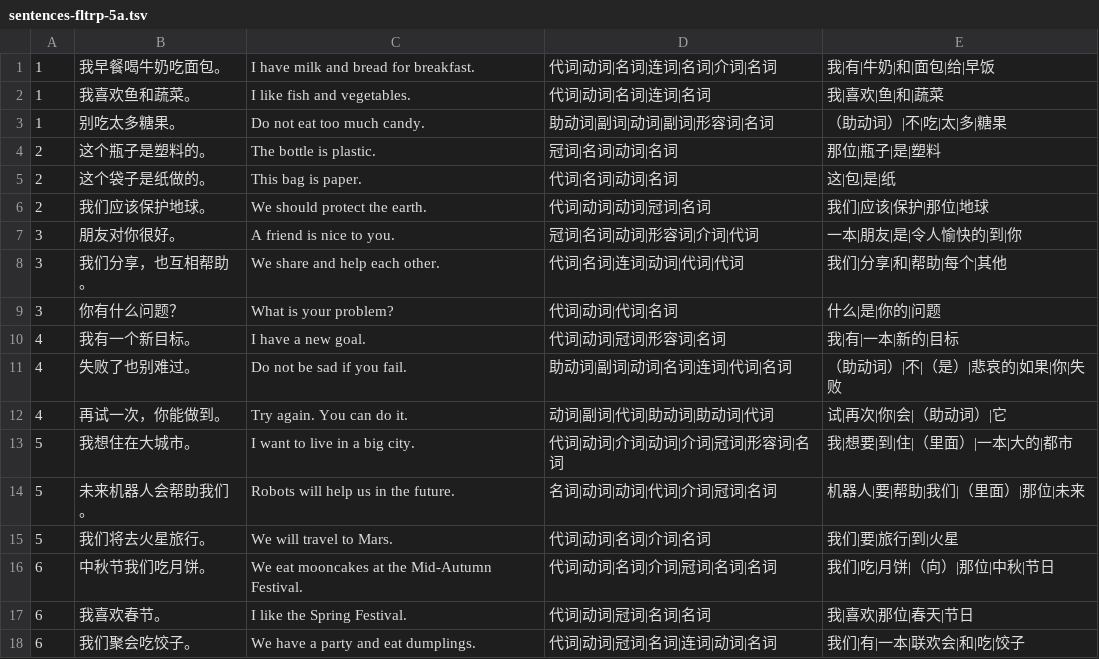
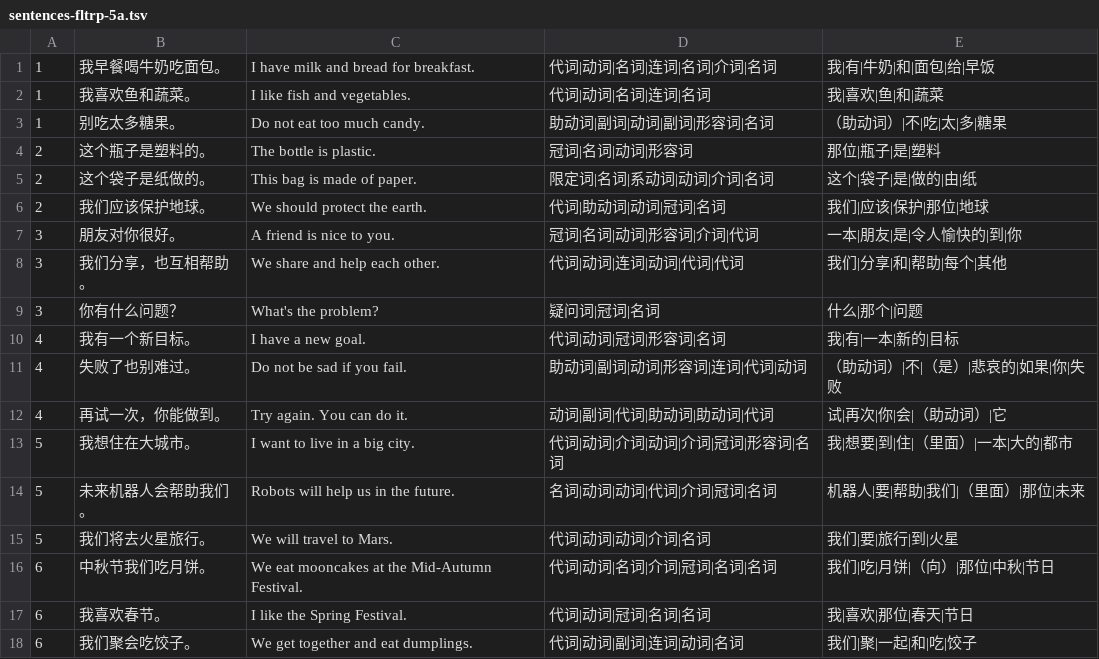
Before and after one commit to huangmoling/spellpal, a TSV file: scripts/data/sentences-fltrp-5a.tsv, drawn as a sheet.

```diff
--- a/scripts/data/sentences-fltrp-5a.tsv
+++ b/scripts/data/sentences-fltrp-5a.tsv
@@ -3,10 +3,10 @@
 1	别吃太多糖果。	Do not eat too much candy.	助动词|副词|动词|副词|形容词|名词	（助动词）|不|吃|太|多|糖果
-2	这个瓶子是塑料的。	The bottle is plastic.	冠词|名词|动词|名词	那位|瓶子|是|塑料
-2	这个袋子是纸做的。	This bag is paper.	代词|名词|动词|名词	这|包|是|纸
-2	我们应该保护地球。	We should protect the earth.	代词|动词|动词|冠词|名词	我们|应该|保护|那位|地球
+2	这个瓶子是塑料的。	The bottle is plastic.	冠词|名词|动词|形容词	那位|瓶子|是|塑料
+2	这个袋子是纸做的。	This bag is made of paper.	限定词|名词|系动词|动词|介词|名词	这个|袋子|是|做的|由|纸
+2	我们应该保护地球。	We should protect the earth.	代词|助动词|动词|冠词|名词	我们|应该|保护|那位|地球
 3	朋友对你很好。	A friend is nice to you.	冠词|名词|动词|形容词|介词|代词	一本|朋友|是|令人愉快的|到|你
-3	我们分享，也互相帮助。	We share and help each other.	代词|名词|连词|动词|代词|代词	我们|分享|和|帮助|每个|其他
-3	你有什么问题？	What is your problem?	代词|动词|代词|名词	什么|是|你的|问题
+3	我们分享，也互相帮助。	We share and help each other.	代词|动词|连词|动词|代词|代词	我们|分享|和|帮助|每个|其他
+3	你有什么问题？	What's the problem?	疑问词|冠词|名词	什么|那个|问题
 4	我有一个新目标。	I have a new goal.	代词|动词|冠词|形容词|名词	我|有|一本|新的|目标
-4	失败了也别难过。	Do not be sad if you fail.	助动词|副词|动词|名词|连词|代词|名词	（助动词）|不|（是）|悲哀的|如果|你|失败
+4	失败了也别难过。	Do not be sad if you fail.	助动词|副词|动词|形容词|连词|代词|动词	（助动词）|不|（是）|悲哀的|如果|你|失败
 4	再试一次，你能做到。	Try again. You can do it.	动词|副词|代词|助动词|助动词|代词	试|再次|你|会|（助动词）|它
@@ -14,5 +14,5 @@
 5	未来机器人会帮助我们。	Robots will help us in the future.	名词|动词|动词|代词|介词|冠词|名词	机器人|要|帮助|我们|（里面）|那位|未来
-5	我们将去火星旅行。	We will travel to Mars.	代词|动词|名词|介词|名词	我们|要|旅行|到|火星
+5	我们将去火星旅行。	We will travel to Mars.	代词|动词|动词|介词|名词	我们|要|旅行|到|火星
 6	中秋节我们吃月饼。	We eat mooncakes at the Mid-Autumn Festival.	代词|动词|名词|介词|冠词|名词|名词	我们|吃|月饼|（向）|那位|中秋|节日
 6	我喜欢春节。	I like the Spring Festival.	代词|动词|冠词|名词|名词	我|喜欢|那位|春天|节日
-6	我们聚会吃饺子。	We have a party and eat dumplings.	代词|动词|冠词|名词|连词|动词|名词	我们|有|一本|联欢会|和|吃|饺子
+6	我们聚会吃饺子。	We get together and eat dumplings.	代词|动词|副词|连词|动词|名词	我们|聚|一起|和|吃|饺子
```
Also changed, not shown: scripts/data/sentences-fltrp-3b.tsv, scripts/data/sentences-fltrp-6a.tsv, 32 other files.
